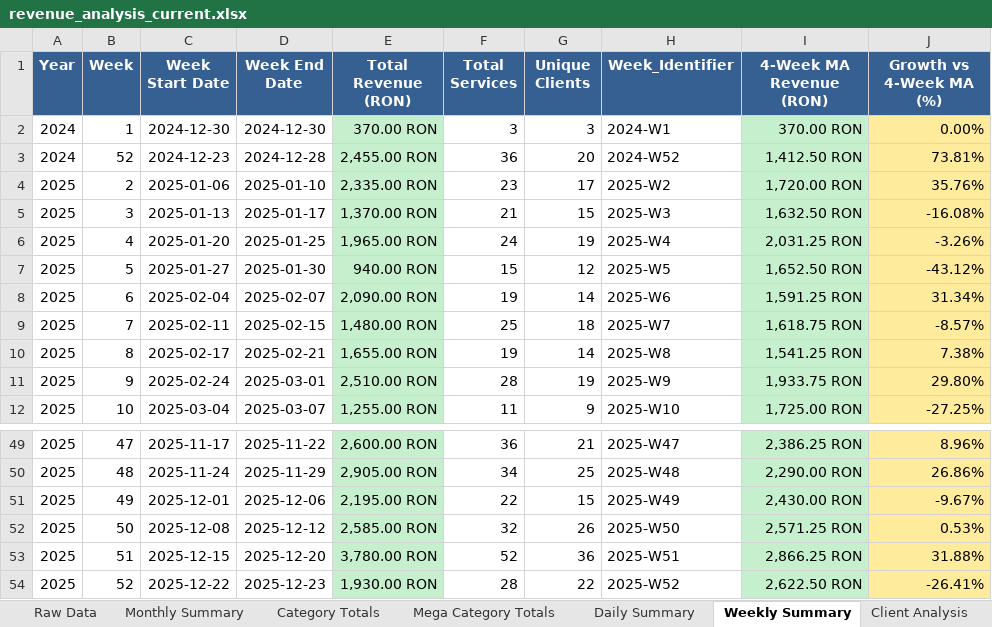
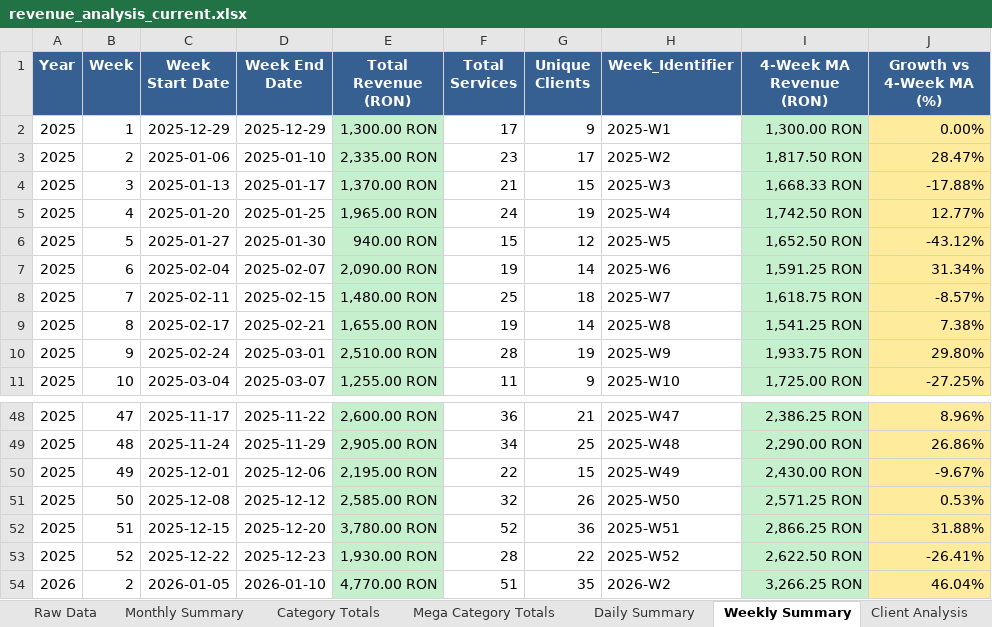
Before and after one commit to Cosmin-T/Mero, an Excel workbook: revenue_analysis_current.xlsx, sheet Weekly Summary, drawn as a sheet; only a part is shown, gaps mark what is left out; values as stored, in another font and other column widths than the file's, no borders; removed rows and columns are numbered as before the commit, all else as after; the diff names each change by its address in the sheet, - before the commit and + after, or states it on an @@ line.

```diff
--- a/revenue_analysis_current.xlsx (sheet Weekly Summary)
+++ b/revenue_analysis_current.xlsx (sheet Weekly Summary)
-A2 (Year): 2024
+A2 (Year): 2025
-C2 (Week Start Date): 2024-12-30
+C2 (Week Start Date): 2025-12-29
-D2 (Week End Date): 2024-12-30
+D2 (Week End Date): 2025-12-29
-E2 (Total Revenue (RON)): 370.00 RON
+E2 (Total Revenue (RON)): 1,300.00 RON
-F2 (Total Services): 3
+F2 (Total Services): 17
-G2 (Unique Clients): 3
+G2 (Unique Clients): 9
-H2 (Week_Identifier): 2024-W1
+H2 (Week_Identifier): 2025-W1
-I2 (4-Week MA Revenue (RON)): 370.00 RON
+I2 (4-Week MA Revenue (RON)): 1,300.00 RON
-row 3: 2024 | 52 | 2024-12-23 | 2024-12-28 | 2,455.00 RON | 36 | 20 | 2024-W52 | 1,412.50 RON | 73.81%
-I3 (4-Week MA Revenue (RON)): 1,720.00 RON
+I3 (4-Week MA Revenue (RON)): 1,817.50 RON
-J3 (Growth vs 4-Week MA (%)): 35.76%
+J3 (Growth vs 4-Week MA (%)): 28.47%
-I4 (4-Week MA Revenue (RON)): 1,632.50 RON
+I4 (4-Week MA Revenue (RON)): 1,668.33 RON
-J4 (Growth vs 4-Week MA (%)): -16.08%
+J4 (Growth vs 4-Week MA (%)): -17.88%
-I5 (4-Week MA Revenue (RON)): 2,031.25 RON
+I5 (4-Week MA Revenue (RON)): 1,742.50 RON
-J5 (Growth vs 4-Week MA (%)): -3.26%
+J5 (Growth vs 4-Week MA (%)): 12.77%
+row 54: 2026 | 2 | 2026-01-05 | 2026-01-10 | 4,770.00 RON | 51 | 35 | 2026-W2 | 3,266.25 RON | 46.04%
```
Also changed, not shown: sheet Client Analysis, sheet Raw Data, sheet Service Analysis, sheet Monthly Summary, sheet Category Deep Dive, sheet Daily Summary, 6 more sheets, 3 other files.
